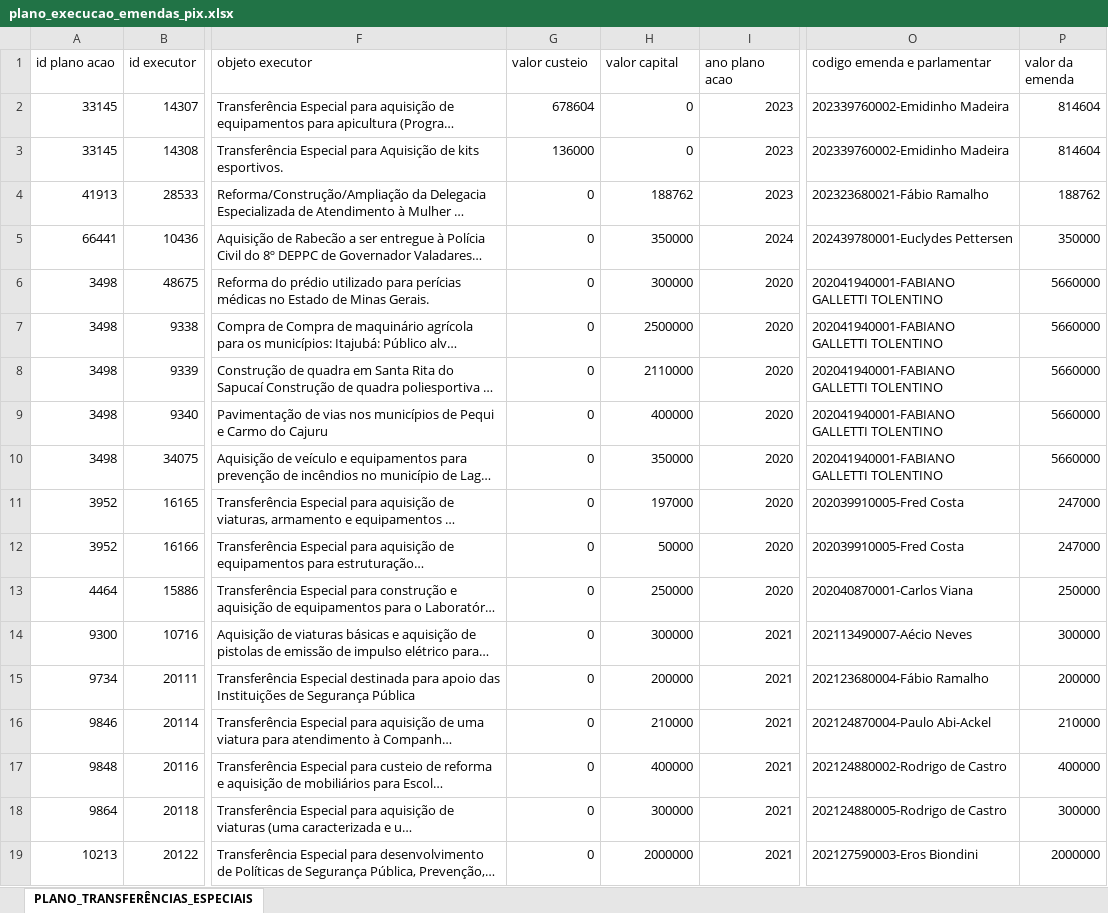
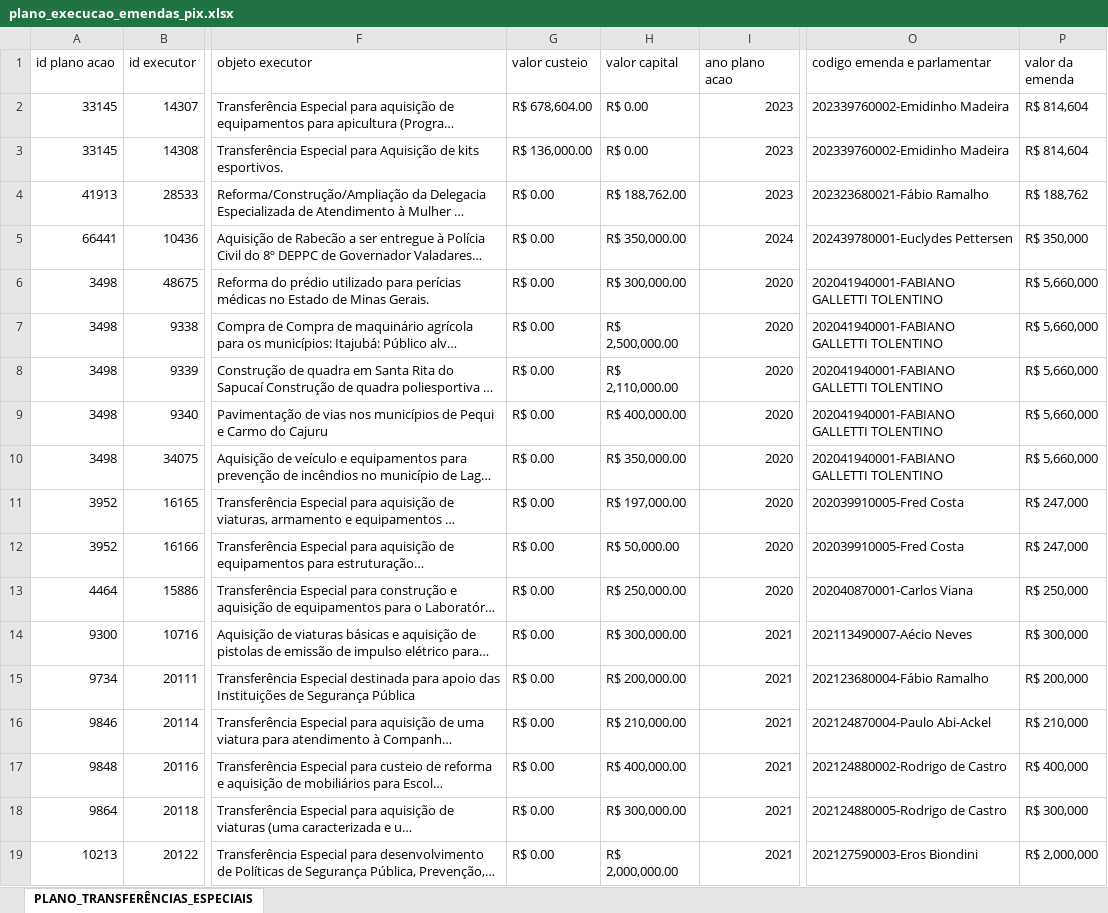
Before and after one commit to transparencia-mg/portal_emendas_federais, an Excel workbook: upload/plano_execucao_emendas_pix.xlsx, sheet PLANO_TRANSFERÊNCIAS_ESPECIAIS, drawn as a sheet; only a part is shown, gaps mark what is left out; long unchanged cells end in …; values as stored, in another font and other column widths than the file's, no cell formats; the diff covers the shown part only; the diff names each change by its address in the sheet, - before the commit and + after, or states it on an @@ line.

```diff
--- a/upload/plano_execucao_emendas_pix.xlsx (sheet PLANO_TRANSFERÊNCIAS_ESPECIAIS)
+++ b/upload/plano_execucao_emendas_pix.xlsx (sheet PLANO_TRANSFERÊNCIAS_ESPECIAIS)
-G2 (valor custeio): 678604
+G2 (valor custeio): R$ 678,604.00
-H2:H3 (valor capital): 0
+H2:H3 (valor capital): R$ 0.00
-P2:P3 (valor da emenda): 814604
+P2:P3 (valor da emenda): R$ 814,604
-G3 (valor custeio): 136000
+G3 (valor custeio): R$ 136,000.00
-G4:G19 (valor custeio): 0
+G4:G19 (valor custeio): R$ 0.00
-H4 (valor capital): 188762
+H4 (valor capital): R$ 188,762.00
-P4 (valor da emenda): 188762
+P4 (valor da emenda): R$ 188,762
-H5 (valor capital): 350000
+H5 (valor capital): R$ 350,000.00
-P5 (valor da emenda): 350000
+P5 (valor da emenda): R$ 350,000
-H6 (valor capital): 300000
+H6 (valor capital): R$ 300,000.00
-P6:P10 (valor da emenda): 5660000
+P6:P10 (valor da emenda): R$ 5,660,000
-H7 (valor capital): 2500000
+H7 (valor capital): R$ 2,500,000.00
-H8 (valor capital): 2110000
+H8 (valor capital): R$ 2,110,000.00
-H9 (valor capital): 400000
+H9 (valor capital): R$ 400,000.00
-H10 (valor capital): 350000
+H10 (valor capital): R$ 350,000.00
-H11 (valor capital): 197000
+H11 (valor capital): R$ 197,000.00
-P11:P12 (valor da emenda): 247000
+P11:P12 (valor da emenda): R$ 247,000
-H12 (valor capital): 50000
+H12 (valor capital): R$ 50,000.00
-H13 (valor capital): 250000
+H13 (valor capital): R$ 250,000.00
-P13 (valor da emenda): 250000
+P13 (valor da emenda): R$ 250,000
-H14 (valor capital): 300000
+H14 (valor capital): R$ 300,000.00
-P14 (valor da emenda): 300000
+P14 (valor da emenda): R$ 300,000
-H15 (valor capital): 200000
+H15 (valor capital): R$ 200,000.00
-P15 (valor da emenda): 200000
+P15 (valor da emenda): R$ 200,000
-H16 (valor capital): 210000
+H16 (valor capital): R$ 210,000.00
-P16 (valor da emenda): 210000
+P16 (valor da emenda): R$ 210,000
-H17 (valor capital): 400000
+H17 (valor capital): R$ 400,000.00
-P17 (valor da emenda): 400000
+P17 (valor da emenda): R$ 400,000
-H18 (valor capital): 300000
+H18 (valor capital): R$ 300,000.00
-P18 (valor da emenda): 300000
+P18 (valor da emenda): R$ 300,000
-H19 (valor capital): 2000000
+H19 (valor capital): R$ 2,000,000.00
-P19 (valor da emenda): 2000000
+P19 (valor da emenda): R$ 2,000,000
```
Also changed, not shown: 756 edited cells elsewhere in this sheet, cell formats, datas.xlsx, link_convenios.xlsx, 3 other files.
